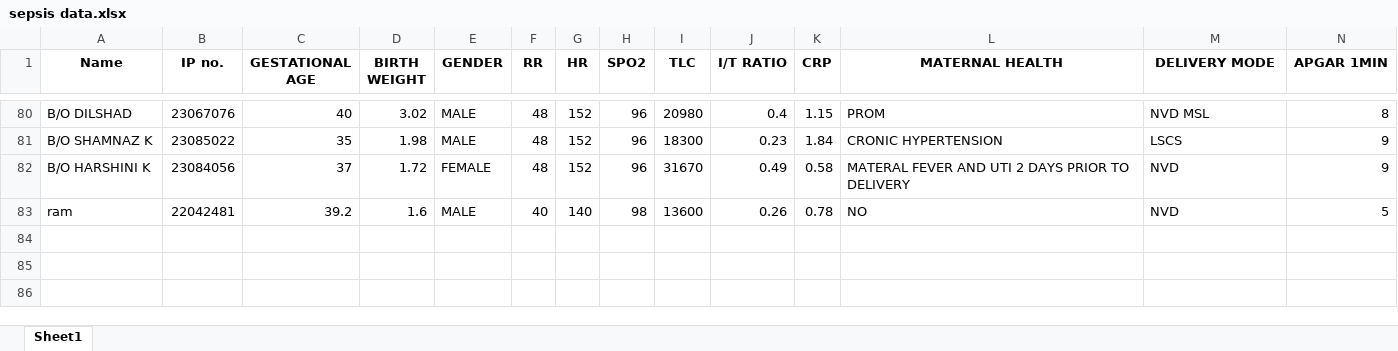
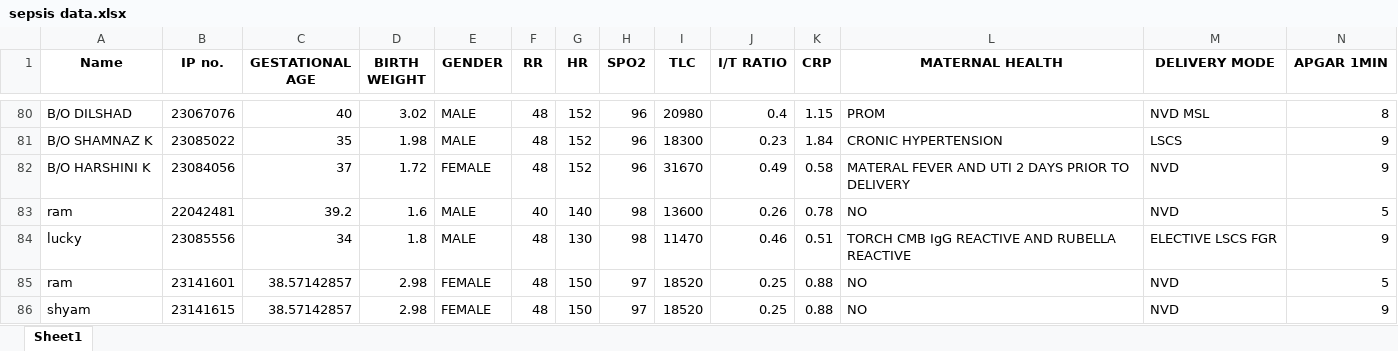
Before and after one commit to Prashanth003007/ProjectSepsis, an Excel workbook: sepsis data.xlsx, sheet Sheet1, drawn as a sheet; only a part is shown, gaps mark what is left out; values as stored, in another font and other column widths than the file's, no borders; rows hold the shown columns only; the diff names each change by its address in the sheet, - before the commit and + after, or states it on an @@ line.

Commit message:
Hidden excel

```diff
--- a/sepsis data.xlsx (sheet Sheet1)
+++ b/sepsis data.xlsx (sheet Sheet1)
+row 84: lucky | 23085556 | 34 | 1.8 | MALE | 48 | 130 | 98 | 11470 | 0.46 | 0.51 | TORCH CMB IgG REACTIVE AND RUBELLA REACTIVE | ELECTIVE LSCS FGR | 9
+row 85: ram | 23141601 | 38.57142857 | 2.98 | FEMALE | 48 | 150 | 97 | 18520 | 0.25 | 0.88 | NO | NVD | 5
+row 86: shyam | 23141615 | 38.57142857 | 2.98 | FEMALE | 48 | 150 | 97 | 18520 | 0.25 | 0.88 | NO | NVD | 9
```
Also changed, not shown: 2 other files.
